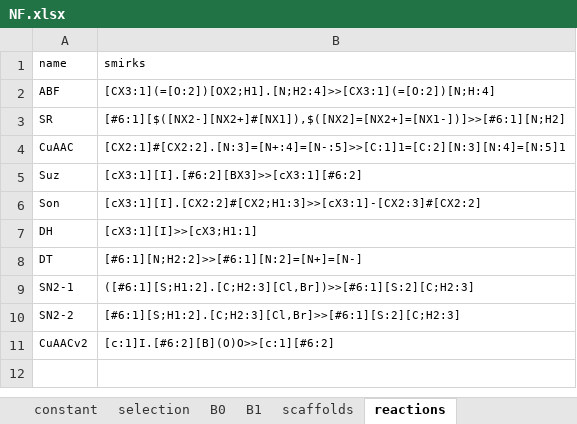
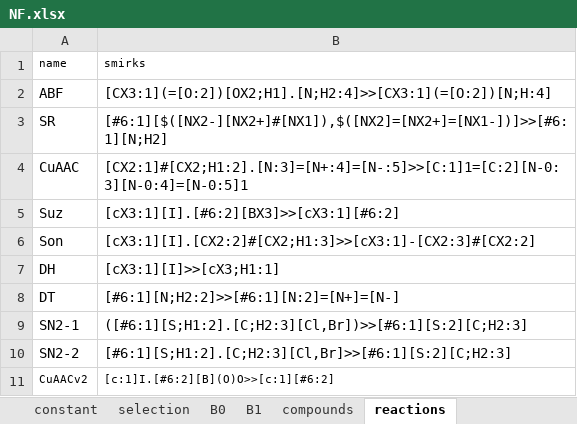
Before and after one commit to DELTechnology/delt-core, an Excel workbook: paper/NF.xlsx, sheet reactions, drawn as a sheet; values as stored, in another font and other column widths than the file's, no borders; the diff names each change by its address in the sheet, - before the commit and + after, or states it on an @@ line.

```diff
--- a/paper/NF.xlsx (sheet reactions)
+++ b/paper/NF.xlsx (sheet reactions)
-sheet tab: scaffolds
+sheet tab: compounds
@@ A2:B10 text size: larger @@
-B4 (smirks): [CX2:1]#[CX2:2].[N:3]=[N+:4]=[N-:5]>>[C:1]1=[C:2][N:3][N:4]=[N:5]1
+B4 (smirks): [CX2:1]#[CX2;H1:2].[N:3]=[N+:4]=[N-:5]>>[C:1]1=[C:2][N-0:3][N-0:4]=[N-0:5]1
```
Also changed, not shown: sheet B0, sheet compounds, 8 other files.
